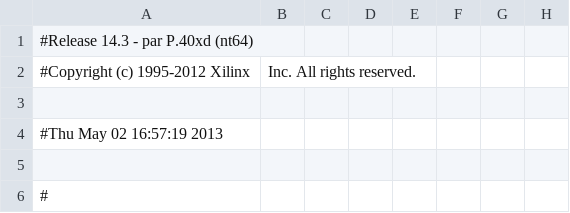
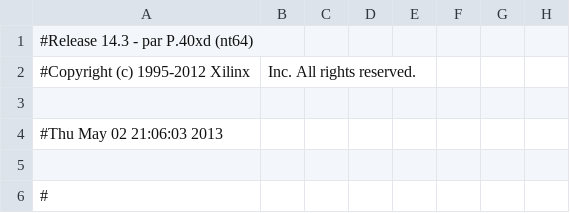
Before and after one commit to Lauszus/Basys2, a CSV file: VendingMachine/xilinx/vending_machine/vending_machine_pad.csv, drawn as a sheet; only a part is shown; the diff names each change by its address in the sheet, - before the commit and + after, or states it on an @@ line.

```diff
--- a/VendingMachine/xilinx/vending_machine/vending_machine_pad.csv
+++ b/VendingMachine/xilinx/vending_machine/vending_machine_pad.csv
-A4: #Thu May 02 16:57:19 2013
+A4: #Thu May 02 21:06:03 2013
```
Also changed, not shown: 38 other files.
